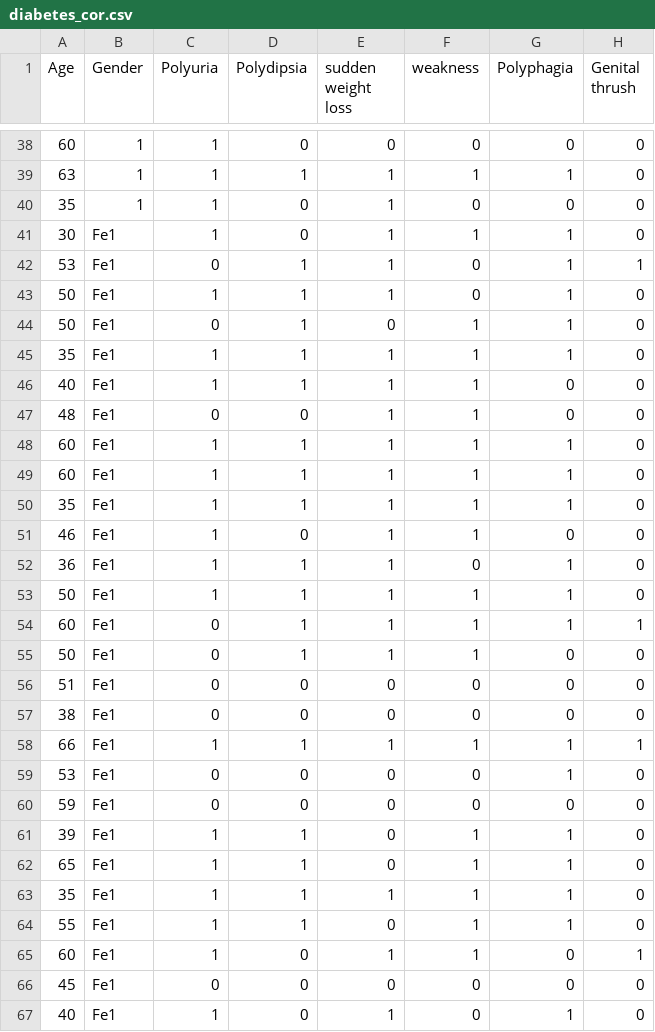
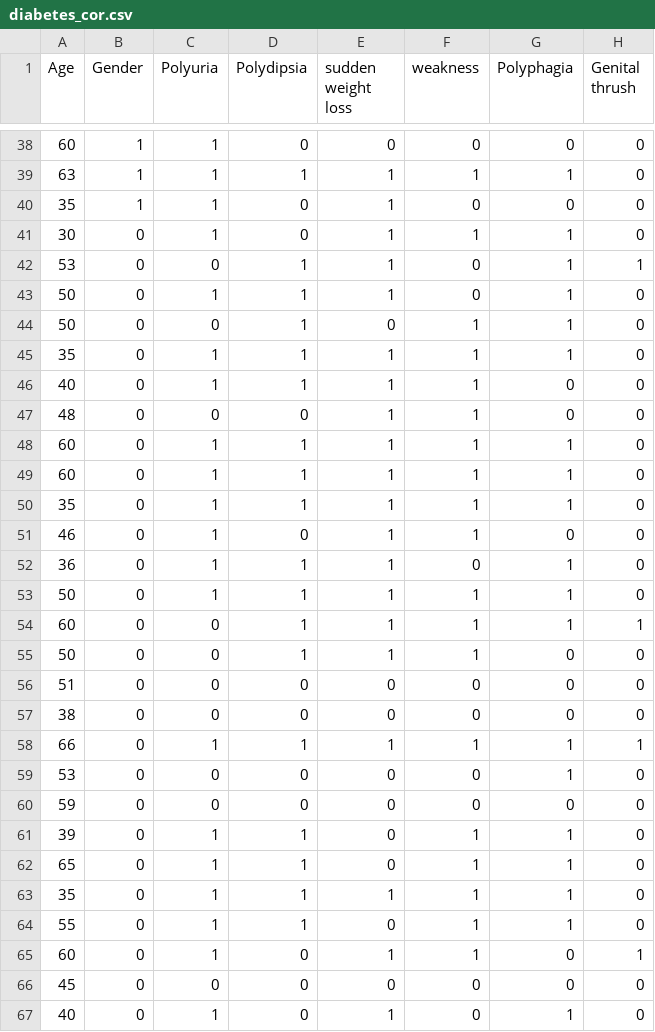
Before and after one commit to 019100385b/Topicos, a CSV file: Mar-27-2024/diabetes_cor.csv, drawn as a sheet; only a part is shown, gaps mark what is left out; the diff covers the shown part only; the diff names each change by its address in the sheet, - before the commit and + after, or states it on an @@ line.

Commit message:
Add files via upload

```diff
--- a/Mar-27-2024/diabetes_cor.csv
+++ b/Mar-27-2024/diabetes_cor.csv
-B41:B67 (Gender): Fe1
+B41:B67 (Gender): 0
```
Also changed, not shown: 165 edited cells elsewhere in this file.
